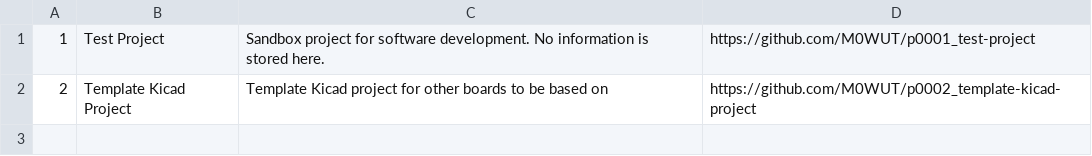
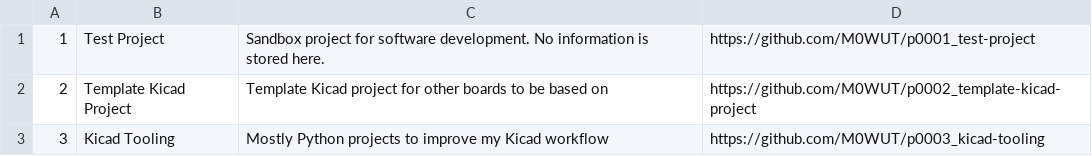
Before and after one commit to M0WUT/project-tracker, a CSV file: projects.csv, drawn as a sheet; the diff names each change by its address in the sheet, - before the commit and + after, or states it on an @@ line.

Commit message:
Kicad PLUGIN: Added project number 3

```diff
--- a/projects.csv
+++ b/projects.csv
+row 3: 3 | Kicad Tooling | Mostly Python projects to improve my Kicad workflow | https://github.com/M0WUT/p0003_kicad-tooling
```
Also changed, not shown: 1 other file.
